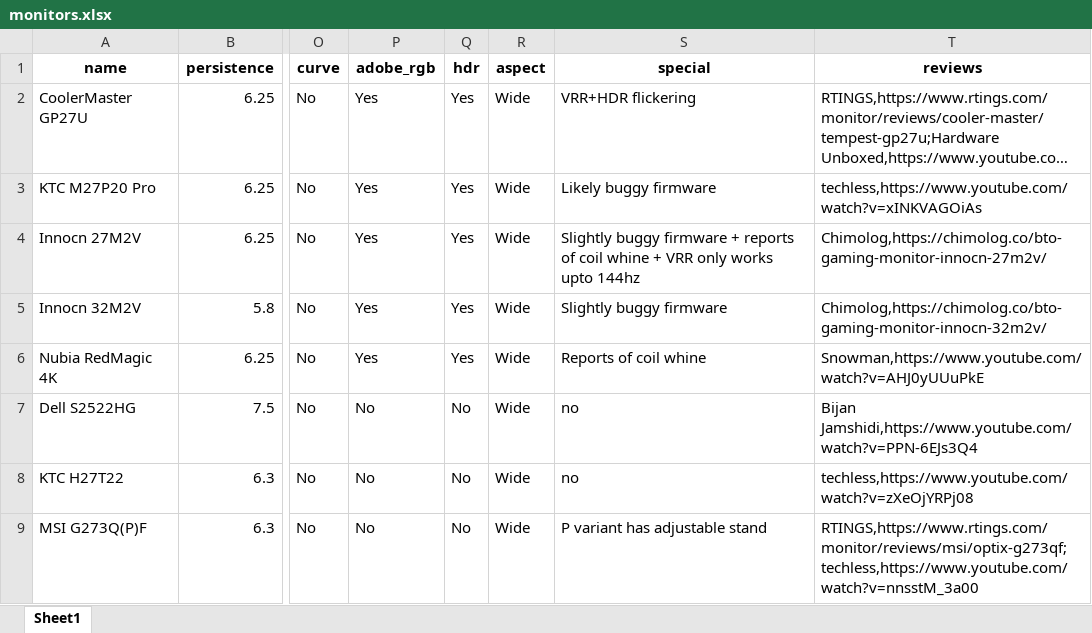
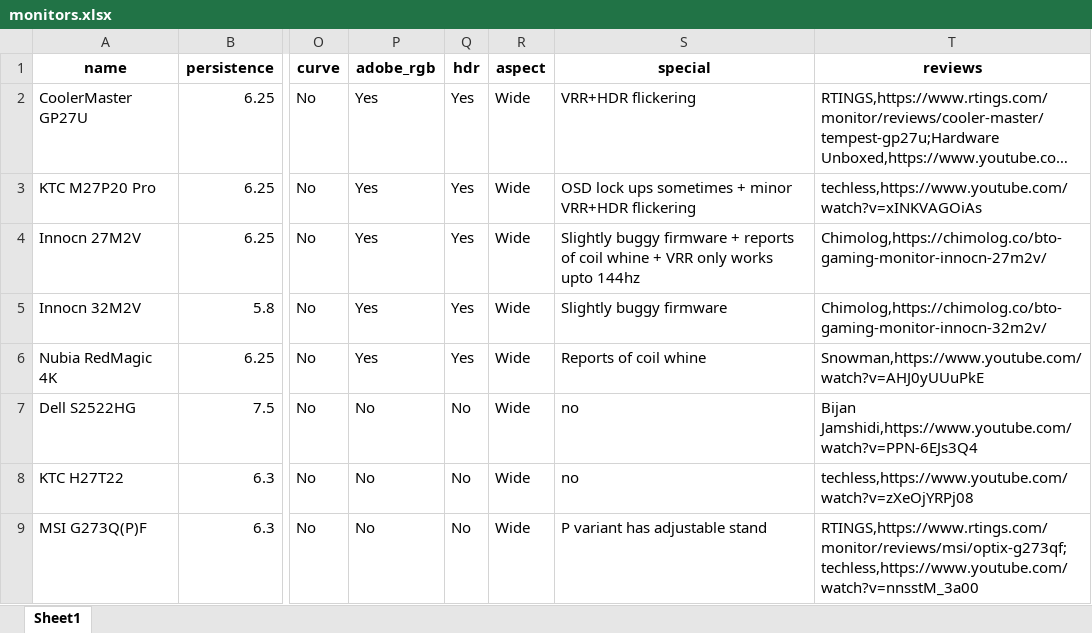
Before and after one commit to ChandradeepC/FrogAI, an Excel workbook: data/monitors.xlsx, sheet Sheet1, drawn as a sheet; only a part is shown, gaps mark what is left out; long unchanged cells end in …; values as stored, in another font and other column widths than the file's, no borders; the diff names each change by its address in the sheet, - before the commit and + after, or states it on an @@ line.

```diff
--- a/data/monitors.xlsx (sheet Sheet1)
+++ b/data/monitors.xlsx (sheet Sheet1)
-S3 (special): Likely buggy firmware
+S3 (special): OSD lock ups sometimes + minor VRR+HDR flickering
```
Also changed, not shown: 2 other files.
